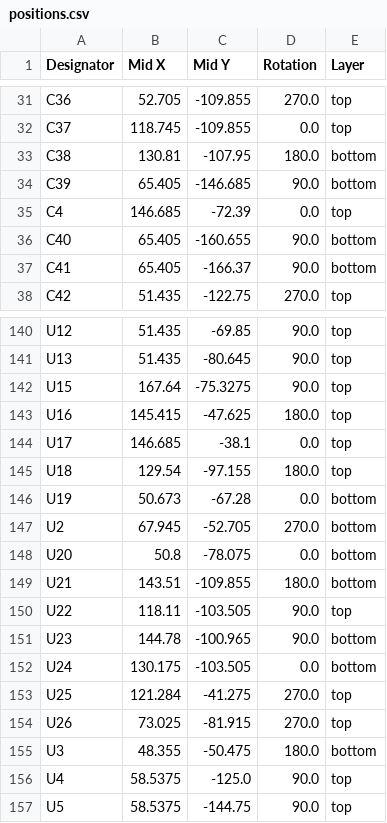
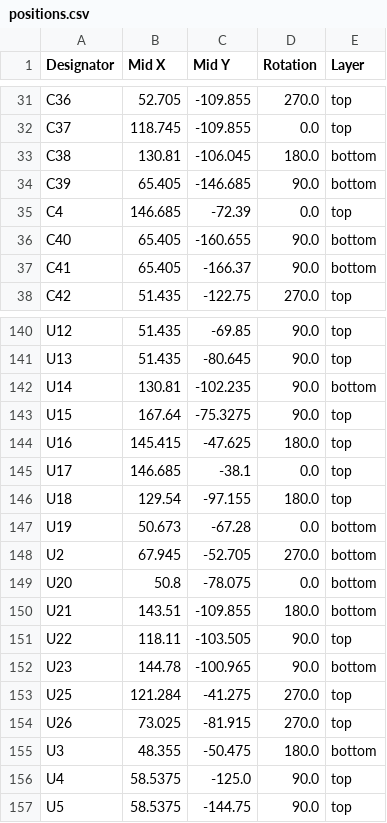
Before and after one commit to kunichiko/X68k-KeplerX-PCB, a CSV file: main/production/V3.0.1/positions.csv, drawn as a sheet; only a part is shown, gaps mark what is left out.

```diff
--- a/main/production/V3.0.1/positions.csv
+++ b/main/production/V3.0.1/positions.csv
@@ -32,3 +32,3 @@ C36,52.705,-109.855,270.0,top
 C37,118.745,-109.855,0.0,top
-C38,130.81,-107.95,180.0,bottom
+C38,130.81,-106.045,180.0,bottom
 C39,65.405,-146.685,90.0,bottom
@@ -141,2 +141,3 @@ U12,51.435,-69.85,90.0,top
 U13,51.435,-80.645,90.0,top
+U14,130.81,-102.235,90.0,bottom
 U15,167.64,-75.3275,90.0,top
@@ -151,3 +152,2 @@ U22,118.11,-103.505,90.0,top
 U23,144.78,-100.965,90.0,bottom
-U24,130.175,-103.505,0.0,bottom
 U25,121.284,-41.275,270.0,top
```
Also changed, not shown: main/production/V3.0.1/bom.csv, main/production/V3.0.1/designators.csv, 9 other files.
